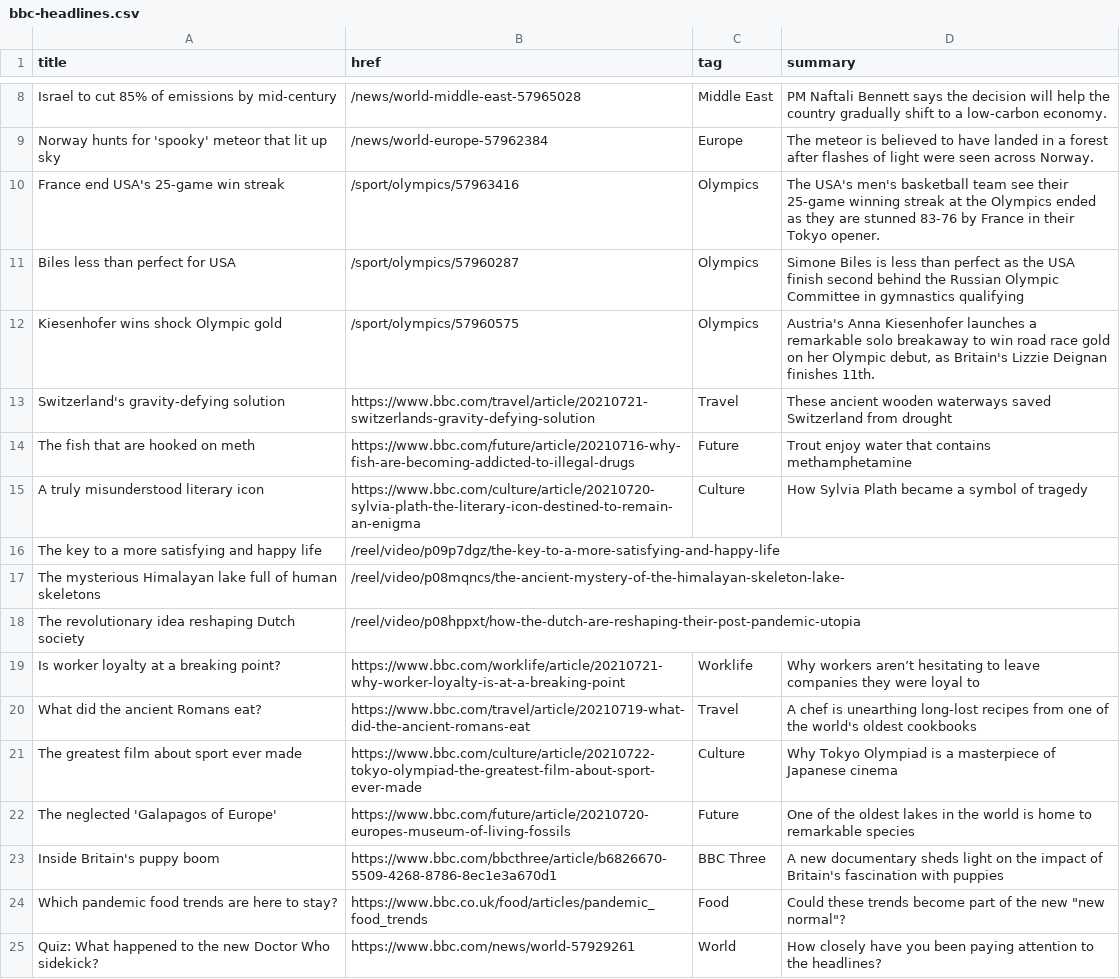
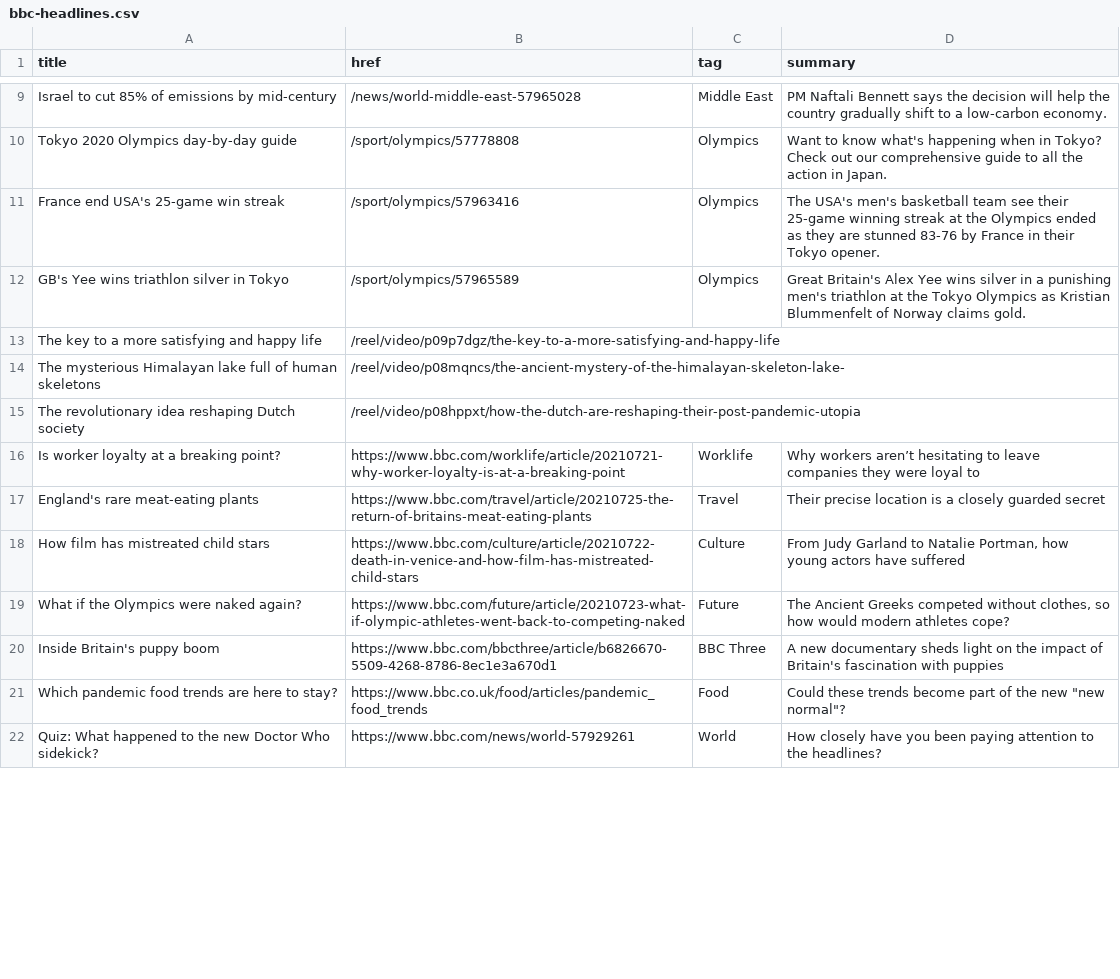
Before and after one commit to jsoma/autoscraper-changes, a CSV file: bbc-headlines.csv, drawn as a sheet; only a part is shown, gaps mark what is left out; removed rows and columns are numbered as before the commit, all else as after; the diff covers the shown part only; the diff names each change by its address in the sheet, - before the commit and + after, or states it on an @@ line.

```diff
--- a/bbc-headlines.csv
+++ b/bbc-headlines.csv
-row 9: Norway hunts for 'spooky' meteor that lit up sky | /news/world-europe-57962384 | Europe | The meteor is believed to have landed in a forest after flashes of light were seen across Norway.
+row 10: Tokyo 2020 Olympics day-by-day guide | /sport/olympics/57778808 | Olympics | Want to know what's happening when in Tokyo? Check out our comprehensive guide to all the action in Japan.
-row 11: Biles less than perfect for USA | /sport/olympics/57960287 | Olympics | Simone Biles is less than perfect as the USA finish second behind the Russian Olympic Committee in gymnastics qualifying
-A12 (title): Kiesenhofer wins shock Olympic gold
+A12 (title): GB's Yee wins triathlon silver in Tokyo
-B12 (href): /sport/olympics/57960575
+B12 (href): /sport/olympics/57965589
-D12 (summary): Austria's Anna Kiesenhofer launches a remarkable solo breakaway to win road race gold on her Olympic debut, as Britain's Lizzie Deignan finishes 11th.
+D12 (summary): Great Britain's Alex Yee wins silver in a punishing men's triathlon at the Tokyo Olympics as Kristian Blummenfelt of Norway claims gold.
-row 13: Switzerland's gravity-defying solution | https://www.bbc.com/travel/article/20210721-switzerlands-gravity-defying-solution | Travel | These ancient wooden waterways saved Switzerland from drought
-row 14: The fish that are hooked on meth | https://www.bbc.com/future/article/20210716-why-fish-are-becoming-addicted-to-illegal-drugs | Future | Trout enjoy water that contains methamphetamine
-row 15: A truly misunderstood literary icon | https://www.bbc.com/culture/article/20210720-sylvia-plath-the-literary-icon-destined-to-remain-an-enigma | Culture | How Sylvia Plath became a symbol of tragedy
-A17 (title): What did the ancient Romans eat?
+A17 (title): England's rare meat-eating plants
-B17 (href): https://www.bbc.com/travel/article/20210719-what-did-the-ancient-romans-eat
+B17 (href): https://www.bbc.com/travel/article/20210725-the-return-of-britains-meat-eating-plants
-D17 (summary): A chef is unearthing long-lost recipes from one of the world's oldest cookbooks
+D17 (summary): Their precise location is a closely guarded secret
-A18 (title): The greatest film about sport ever made
+A18 (title): How film has mistreated child stars
-B18 (href): https://www.bbc.com/culture/article/20210722-tokyo-olympiad-the-greatest-film-about-sport-ever-made
+B18 (href): https://www.bbc.com/culture/article/20210722-death-in-venice-and-how-film-has-mistreated-child-stars
-D18 (summary): Why Tokyo Olympiad is a masterpiece of Japanese cinema
+D18 (summary): From Judy Garland to Natalie Portman, how young actors have suffered
-A19 (title): The neglected 'Galapagos of Europe'
+A19 (title): What if the Olympics were naked again?
-B19 (href): https://www.bbc.com/future/article/20210720-europes-museum-of-living-fossils
+B19 (href): https://www.bbc.com/future/article/20210723-what-if-olympic-athletes-went-back-to-competing-naked
-D19 (summary): One of the oldest lakes in the world is home to remarkable species
+D19 (summary): The Ancient Greeks competed without clothes, so how would modern athletes cope?
```
Also changed, not shown: 8 added rows, 7 removed rows and 5 edited cells elsewhere in this file.
